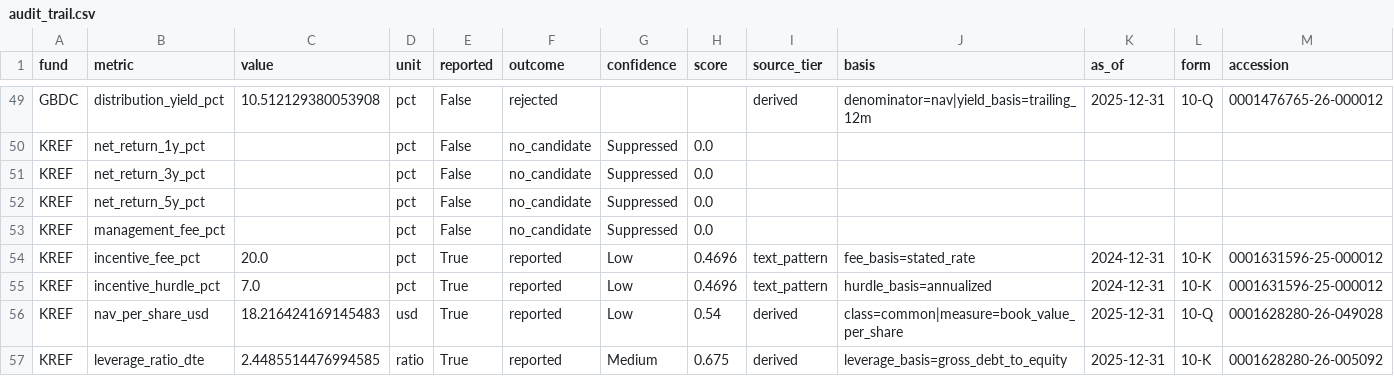
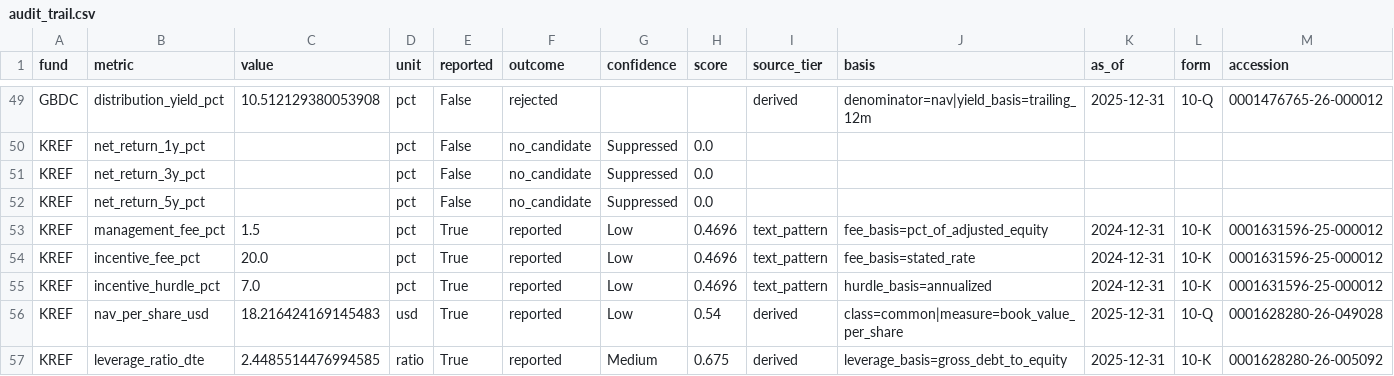
Before and after one commit to Predicate-dev/river-technologies-assessment, a CSV file: output/audit_trail.csv, drawn as a sheet; only a part is shown, gaps mark what is left out; removed rows and columns are numbered as before the commit, all else as after; rows hold the shown columns only; the diff names each change by its address in the sheet, - before the commit and + after, or states it on an @@ line.

```diff
--- a/output/audit_trail.csv
+++ b/output/audit_trail.csv
-row 53: KREF | management_fee_pct |  | pct | False | no_candidate | Suppressed | 0.0
+row 53: KREF | management_fee_pct | 1.5 | pct | True | reported | Low | 0.4696 | text_pattern | fee_basis=pct_of_adjusted_equity | 2024-12-31 | 10-K | 0001631596-25-000012
```
Also changed, not shown: output/coverage_breakdown.csv, 10 other files.
